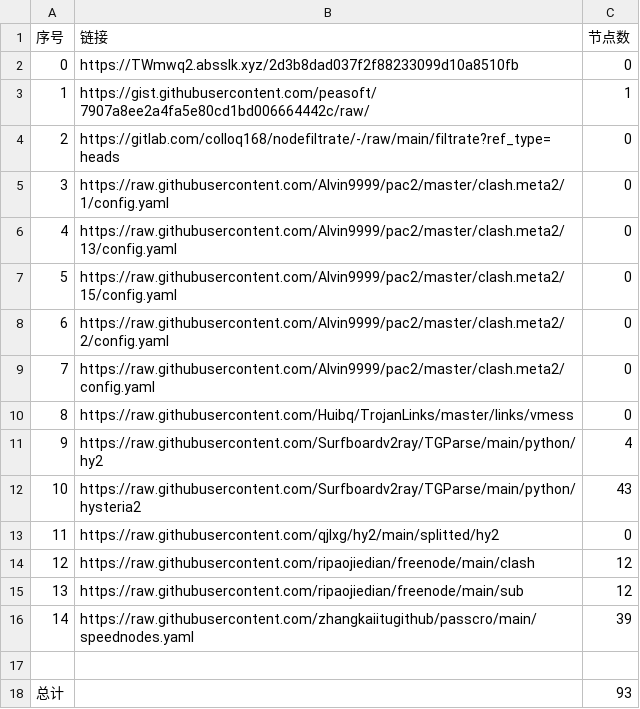
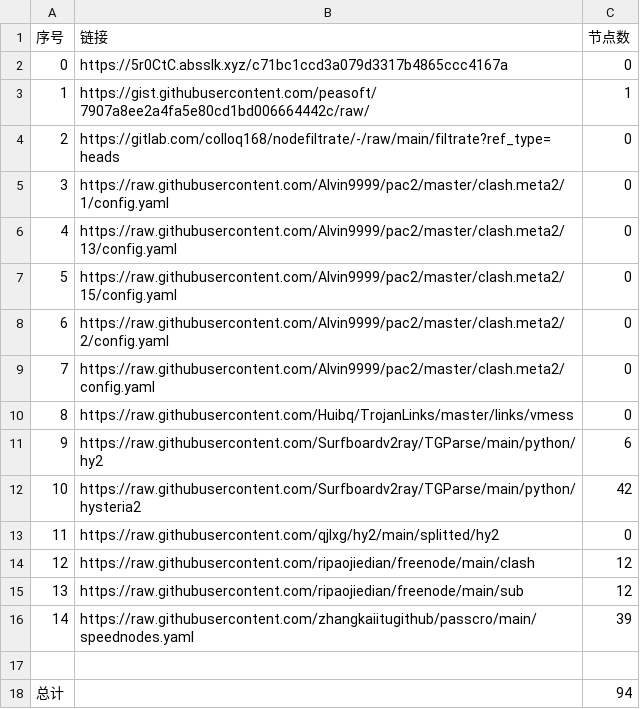
Before and after one commit to Sasori44/NoMoreWalls, a CSV file: list_result.csv, drawn as a sheet.

```diff
--- a/list_result.csv
+++ b/list_result.csv
@@ -1,3 +1,3 @@
 序号,链接,节点数
-0,https://TWmwq2.absslk.xyz/2d3b8dad037f2f88233099d10a8510fb,0
+0,https://5r0CtC.absslk.xyz/c71bc1ccd3a079d3317b4865ccc4167a,0
 1,https://gist.githubusercontent.com/peasoft/7907a8ee2a4fa5e80cd1bd006664442c/raw/,1
@@ -10,4 +10,4 @@
 8,https://raw.githubusercontent.com/Huibq/TrojanLinks/master/links/vmess,0
-9,https://raw.githubusercontent.com/Surfboardv2ray/TGParse/main/python/hy2,4
-10,https://raw.githubusercontent.com/Surfboardv2ray/TGParse/main/python/hysteria2,43
+9,https://raw.githubusercontent.com/Surfboardv2ray/TGParse/main/python/hy2,6
+10,https://raw.githubusercontent.com/Surfboardv2ray/TGParse/main/python/hysteria2,42
 11,https://raw.githubusercontent.com/qjlxg/hy2/main/splitted/hy2,0
@@ -17,2 +17,2 @@
 
-总计,,93
+总计,,94
```
Also changed, not shown: 7 other files.
